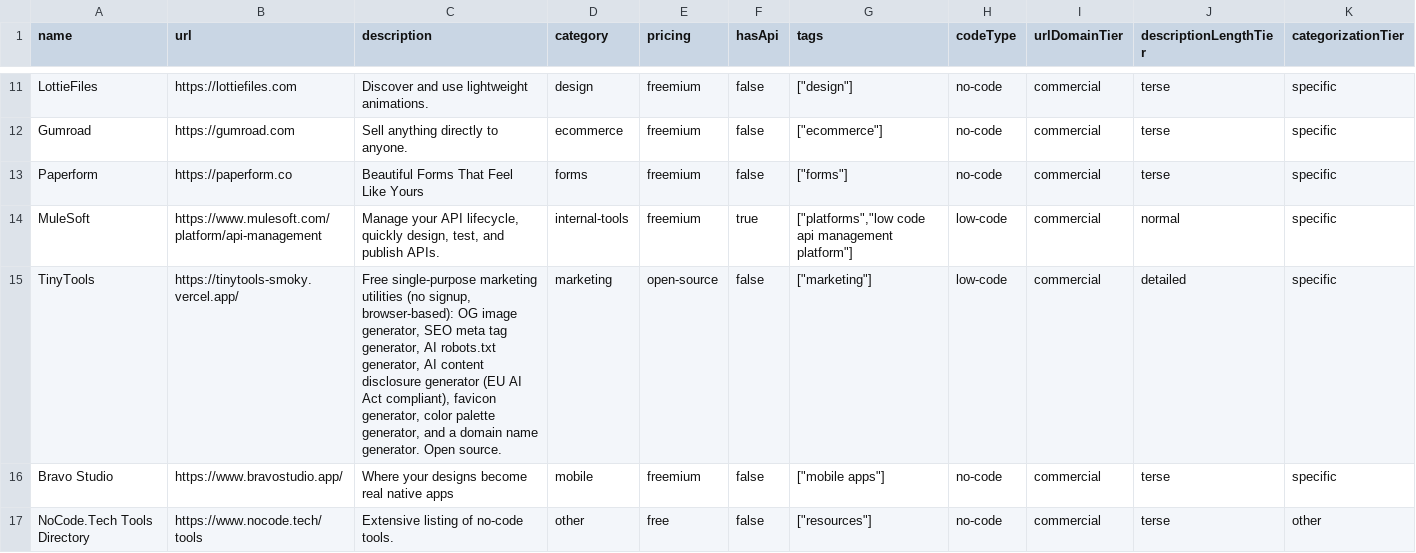
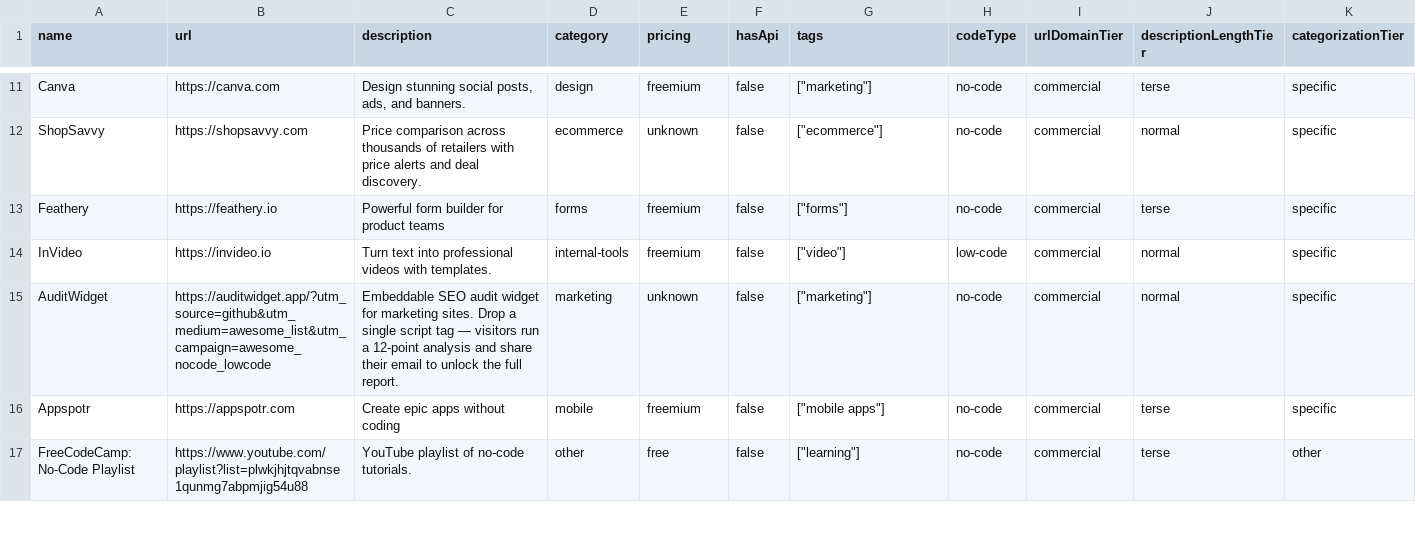
Before and after one commit to futdevpro/niche-datasets-free, a CSV file: no-code-lowcode-sample.csv, drawn as a sheet; only a part is shown, gaps mark what is left out; the diff covers the shown part only; the diff names each change by its address in the sheet, - before the commit and + after, or states it on an @@ line.

Commit message:
refresh: no-code-lowcode 3-day (+2/~1/-0, 582 total)

```diff
--- a/no-code-lowcode-sample.csv
+++ b/no-code-lowcode-sample.csv
-A11 (name): LottieFiles
+A11 (name): Canva
-B11 (url): https://lottiefiles.com
+B11 (url): https://canva.com
-C11 (description): Discover and use lightweight animations.
+C11 (description): Design stunning social posts, ads, and banners.
-G11 (tags): ["design"]
+G11 (tags): ["marketing"]
-A12 (name): Gumroad
+A12 (name): ShopSavvy
-B12 (url): https://gumroad.com
+B12 (url): https://shopsavvy.com
-C12 (description): Sell anything directly to anyone.
+C12 (description): Price comparison across thousands of retailers with price alerts and deal discovery.
-E12 (pricing): freemium
+E12 (pricing): unknown
-J12 (descriptionLengthTier): terse
+J12 (descriptionLengthTier): normal
-A13 (name): Paperform
+A13 (name): Feathery
-B13 (url): https://paperform.co
+B13 (url): https://feathery.io
-C13 (description): Beautiful Forms That Feel Like Yours
+C13 (description): Powerful form builder for product teams
-A14 (name): MuleSoft
+A14 (name): InVideo
-B14 (url): https://www.mulesoft.com/platform/api-management
+B14 (url): https://invideo.io
-C14 (description): Manage your API lifecycle, quickly design, test, and publish APIs.
+C14 (description): Turn text into professional videos with templates.
-F14 (hasApi): true
+F14 (hasApi): false
-G14 (tags): ["platforms","low code api management platform"]
+G14 (tags): ["video"]
-A15 (name): TinyTools
+A15 (name): AuditWidget
-B15 (url): https://tinytools-smoky.vercel.app/
+B15 (url): https://auditwidget.app/?utm_source=github&utm_medium=awesome_list&utm_campaign=awesome_nocode_lowcode
-C15 (description): Free single-purpose marketing utilities (no signup, browser-based): OG image generator, SEO meta tag generator, AI robots.txt generator, AI content disclosure generator (EU AI Act compliant), favicon generator, color palette generator, and a domain name generator. Open source.
+C15 (description): Embeddable SEO audit widget for marketing sites. Drop a single script tag — visitors run a 12-point analysis and share their email to unlock the full report.
-E15 (pricing): open-source
+E15 (pricing): unknown
-H15 (codeType): low-code
+H15 (codeType): no-code
-J15 (descriptionLengthTier): detailed
+J15 (descriptionLengthTier): normal
-A16 (name): Bravo Studio
+A16 (name): Appspotr
-B16 (url): https://www.bravostudio.app/
+B16 (url): https://appspotr.com
-C16 (description): Where your designs become real native apps
+C16 (description): Create epic apps without coding
-A17 (name): NoCode.Tech Tools Directory
+A17 (name): FreeCodeCamp: No-Code Playlist
-B17 (url): https://www.nocode.tech/tools
+B17 (url): https://www.youtube.com/playlist?list=plwkjhjtqvabnse1qunmg7abpmjig54u88
-C17 (description): Extensive listing of no-code tools.
+C17 (description): YouTube playlist of no-code tutorials.
-G17 (tags): ["resources"]
+G17 (tags): ["learning"]
```
Also changed, not shown: 2 added rows, 2 removed rows and 43 edited cells elsewhere in this file, 6 other files.
